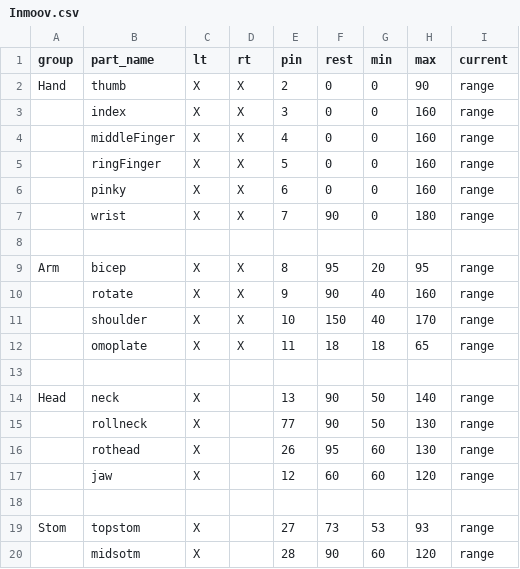
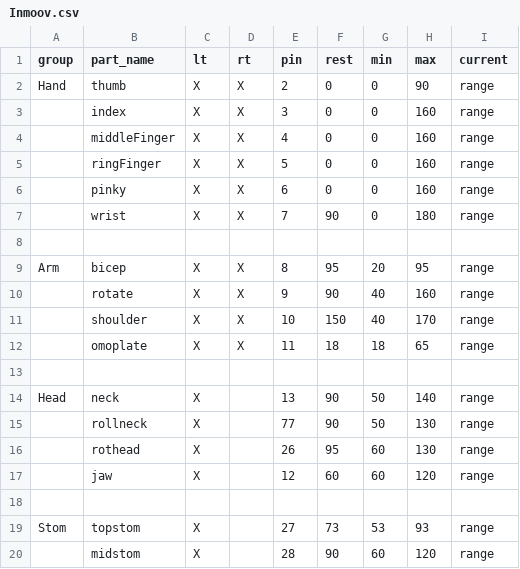
Before and after one commit to BGPU-CERC/inmoov_configurator, a CSV file: client/src/assets/Inmoov.csv, drawn as a sheet.

Commit message:
fix: csv

```diff
--- a/client/src/assets/Inmoov.csv
+++ b/client/src/assets/Inmoov.csv
@@ -19,2 +19,2 @@ Head,neck,X,,13,90,50,140,range,
 Stom,topstom,X,,27,73,53,93,range,
-,midsotm,X,,28,90,60,120,range,
+,midstom,X,,28,90,60,120,range,
```
